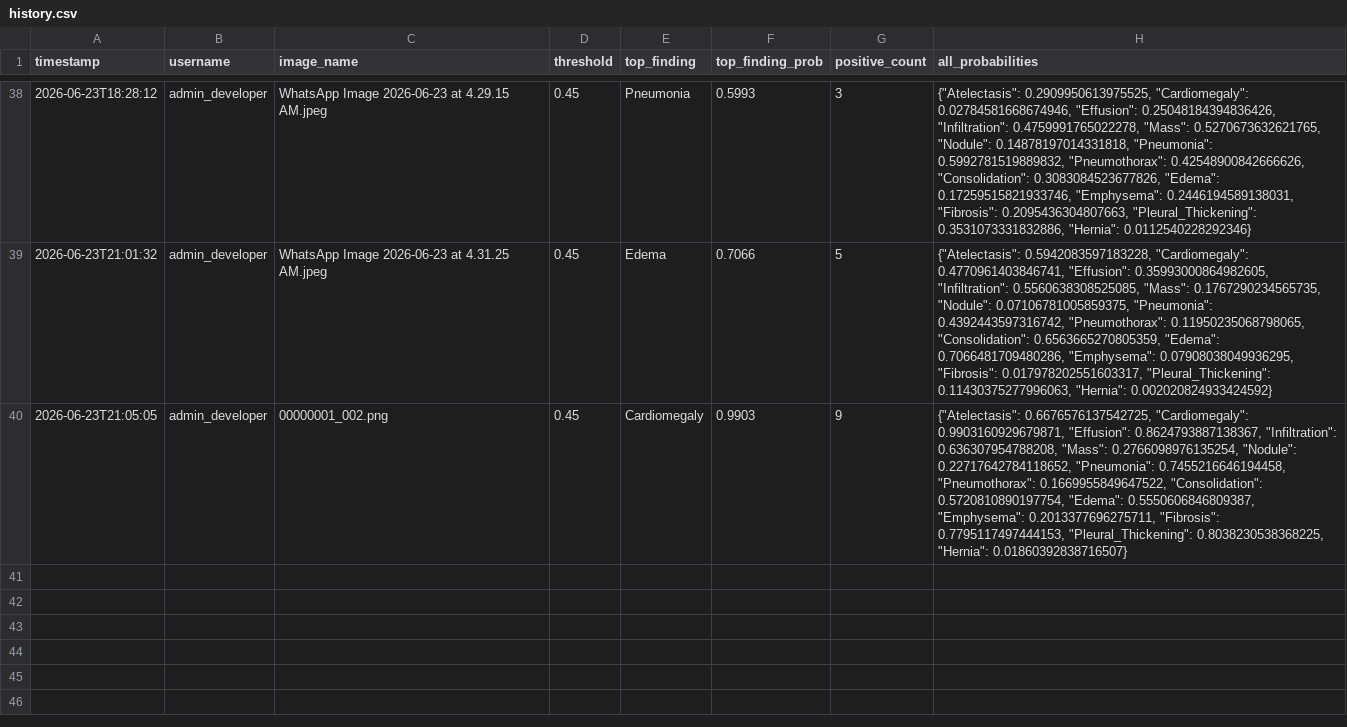
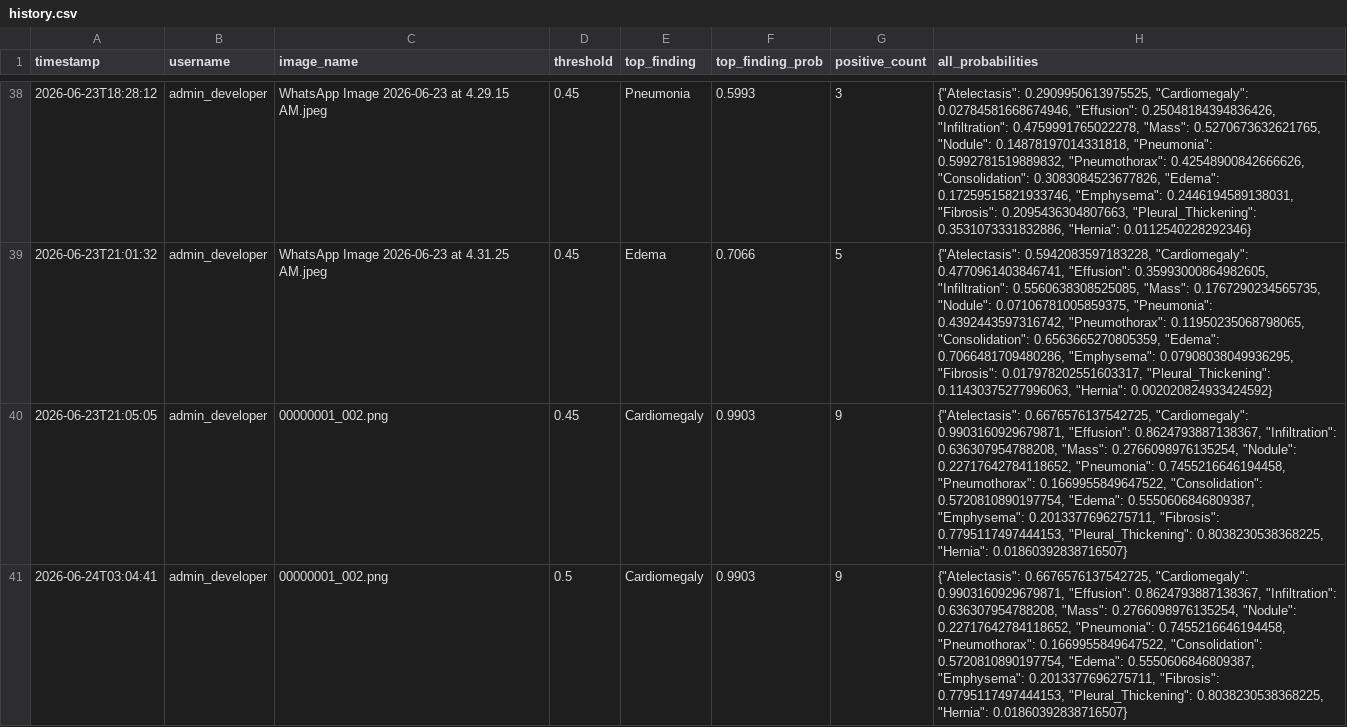
Before and after one commit to ahmed8312mahmoud-cyber/xrixxx, a CSV file: data/history.csv, drawn as a sheet; only a part is shown, gaps mark what is left out; the diff names each change by its address in the sheet, - before the commit and + after, or states it on an @@ line.

```diff
--- a/data/history.csv
+++ b/data/history.csv
+row 41: 2026-06-24T03:04:41 | admin_developer | 00000001_002.png | 0.5 | Cardiomegaly | 0.9903 | 9 | {"Atelectasis": 0.6676576137542725, "Cardiomegaly": 0.9903160929679871, "Effusion": 0.8624793887138367, "Infiltration": 0.636307954788208, "Mass": 0.2766098976135254, "Nodule": 0.22717642784118652, "Pneumonia": 0.7455216646194458, "Pneumothorax": 0.1669955849647522, "Consolidation": 0.5720810890197754, "Edema": 0.5550606846809387, "Emphysema": 0.2013377696275711, "Fibrosis": 0.7795117497444153, "Pleural_Thickening": 0.8038230538368225, "Hernia": 0.01860392838716507}
```
Also changed, not shown: 1 other file.
